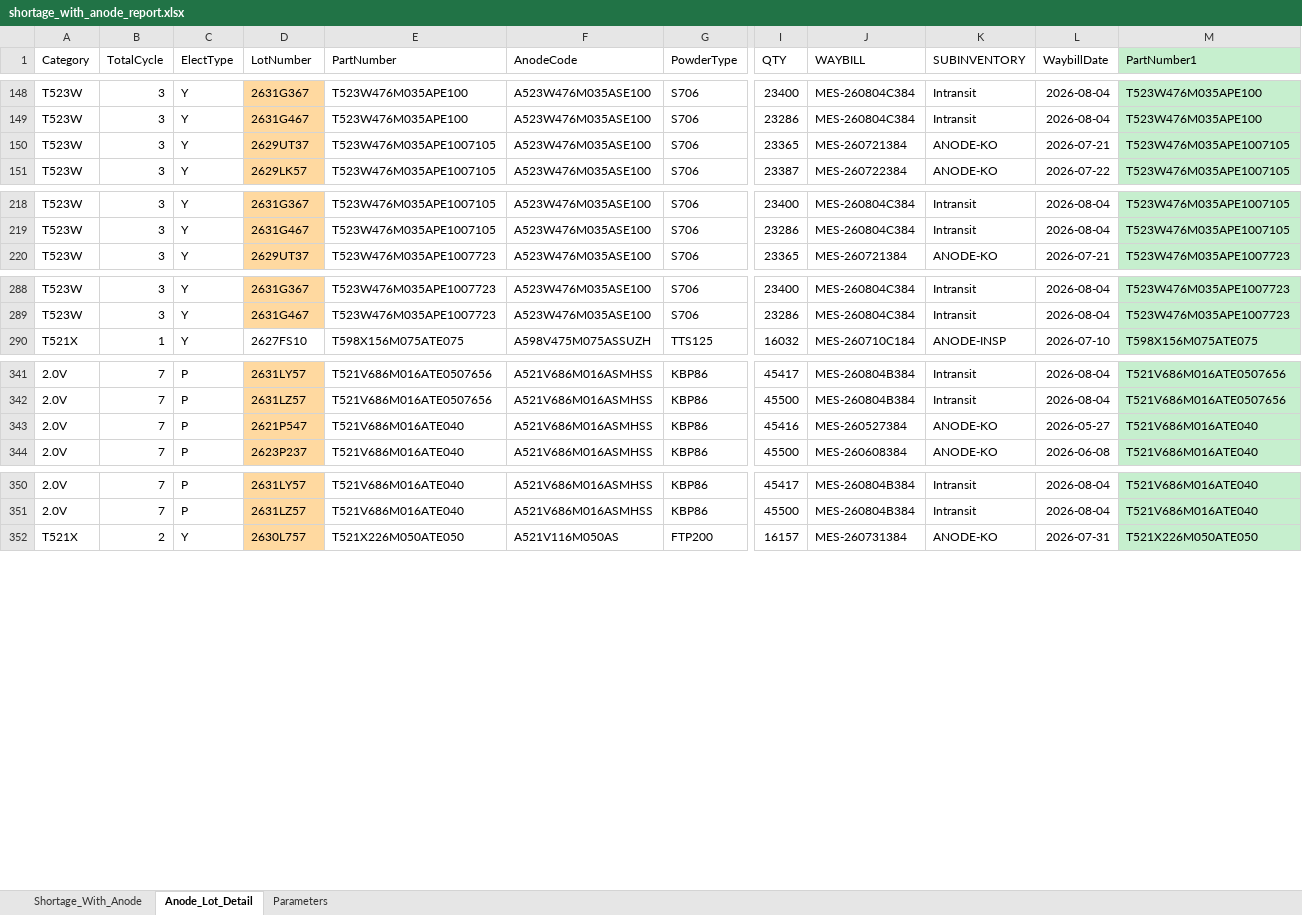
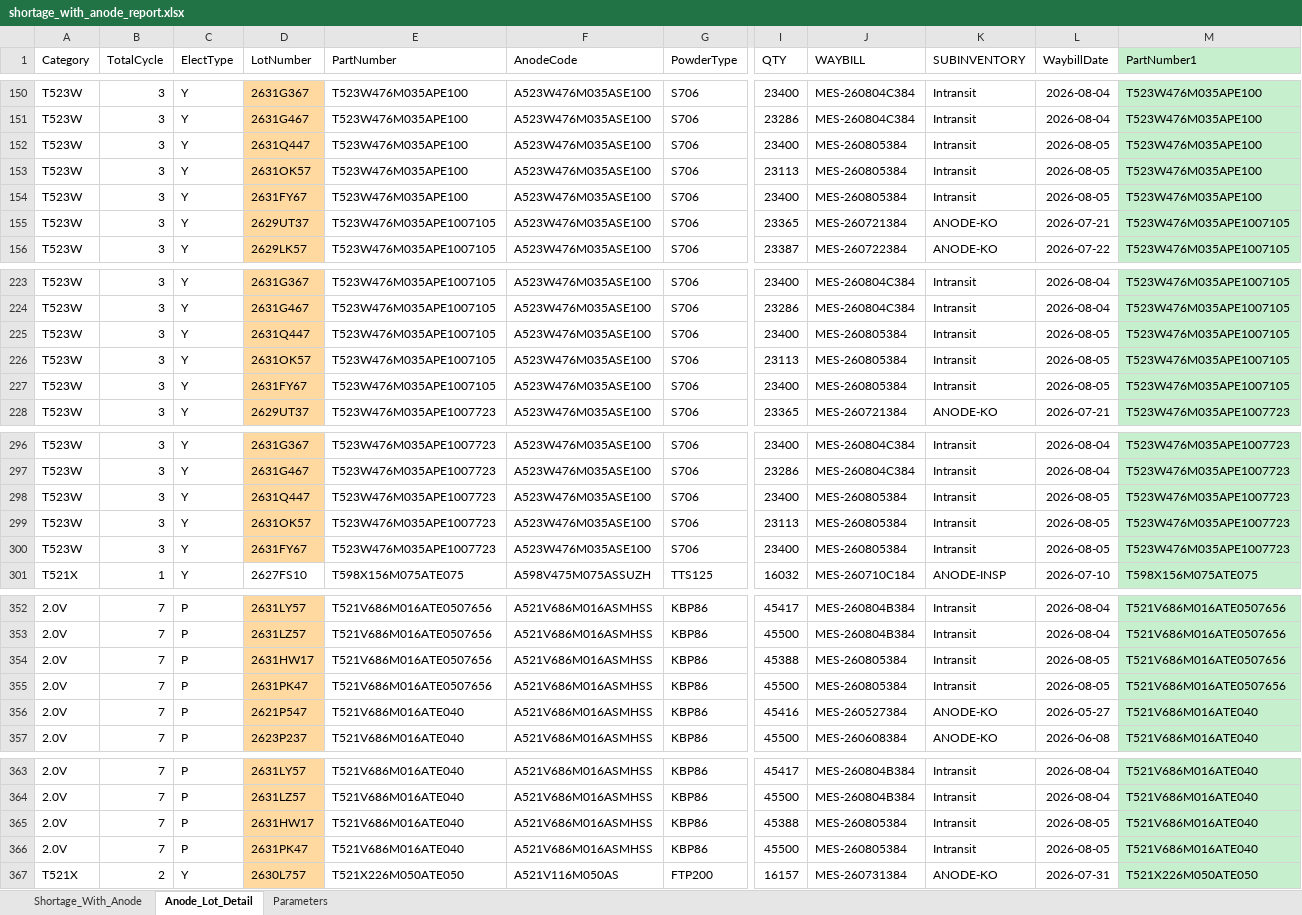
Before and after one commit to Esme-1234/Claude, an Excel workbook: shortage_with_anode_report.xlsx, sheet Anode_Lot_Detail, drawn as a sheet; only a part is shown, gaps mark what is left out; values as stored, in another font and other column widths than the file's, no borders; rows hold the shown columns only; the diff covers the shown part only; the diff names each change by its address in the sheet, - before the commit and + after, or states it on an @@ line.

```diff
--- a/shortage_with_anode_report.xlsx (sheet Anode_Lot_Detail)
+++ b/shortage_with_anode_report.xlsx (sheet Anode_Lot_Detail)
+row 152: T523W | 3 | Y | 2631Q447 | T523W476M035APE100 | A523W476M035ASE100 | S706 | 23400 | MES-260805384 | Intransit | 2026-08-05 | T523W476M035APE100
+row 153: T523W | 3 | Y | 2631OK57 | T523W476M035APE100 | A523W476M035ASE100 | S706 | 23113 | MES-260805384 | Intransit | 2026-08-05 | T523W476M035APE100
+row 154: T523W | 3 | Y | 2631FY67 | T523W476M035APE100 | A523W476M035ASE100 | S706 | 23400 | MES-260805384 | Intransit | 2026-08-05 | T523W476M035APE100
+row 225: T523W | 3 | Y | 2631Q447 | T523W476M035APE1007105 | A523W476M035ASE100 | S706 | 23400 | MES-260805384 | Intransit | 2026-08-05 | T523W476M035APE1007105
+row 226: T523W | 3 | Y | 2631OK57 | T523W476M035APE1007105 | A523W476M035ASE100 | S706 | 23113 | MES-260805384 | Intransit | 2026-08-05 | T523W476M035APE1007105
+row 227: T523W | 3 | Y | 2631FY67 | T523W476M035APE1007105 | A523W476M035ASE100 | S706 | 23400 | MES-260805384 | Intransit | 2026-08-05 | T523W476M035APE1007105
+row 298: T523W | 3 | Y | 2631Q447 | T523W476M035APE1007723 | A523W476M035ASE100 | S706 | 23400 | MES-260805384 | Intransit | 2026-08-05 | T523W476M035APE1007723
+row 299: T523W | 3 | Y | 2631OK57 | T523W476M035APE1007723 | A523W476M035ASE100 | S706 | 23113 | MES-260805384 | Intransit | 2026-08-05 | T523W476M035APE1007723
+row 300: T523W | 3 | Y | 2631FY67 | T523W476M035APE1007723 | A523W476M035ASE100 | S706 | 23400 | MES-260805384 | Intransit | 2026-08-05 | T523W476M035APE1007723
+row 354: 2.0V | 7 | P | 2631HW17 | T521V686M016ATE0507656 | A521V686M016ASMHSS | KBP86 | 45388 | MES-260805384 | Intransit | 2026-08-05 | T521V686M016ATE0507656
+row 355: 2.0V | 7 | P | 2631PK47 | T521V686M016ATE0507656 | A521V686M016ASMHSS | KBP86 | 45500 | MES-260805384 | Intransit | 2026-08-05 | T521V686M016ATE0507656
+row 365: 2.0V | 7 | P | 2631HW17 | T521V686M016ATE040 | A521V686M016ASMHSS | KBP86 | 45388 | MES-260805384 | Intransit | 2026-08-05 | T521V686M016ATE040
+row 366: 2.0V | 7 | P | 2631PK47 | T521V686M016ATE040 | A521V686M016ASMHSS | KBP86 | 45500 | MES-260805384 | Intransit | 2026-08-05 | T521V686M016ATE040
```
Also changed, not shown: 4 added rows elsewhere in this sheet, sheet Shortage_With_Anode, sheet Parameters, 1 other file.
